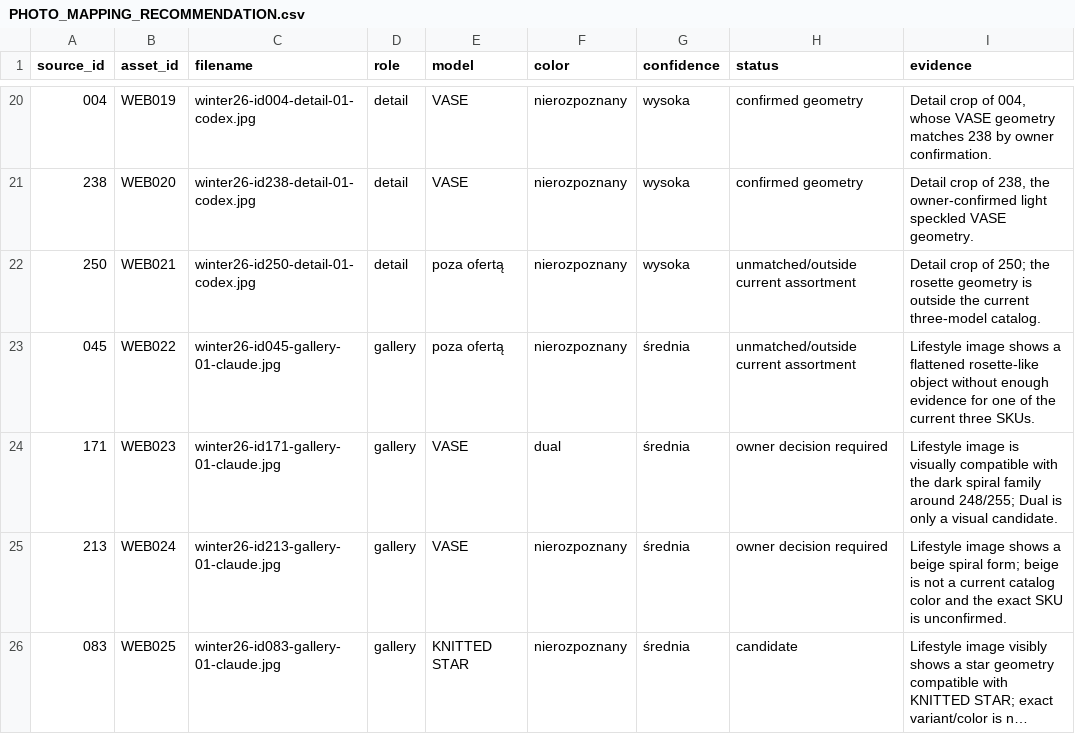
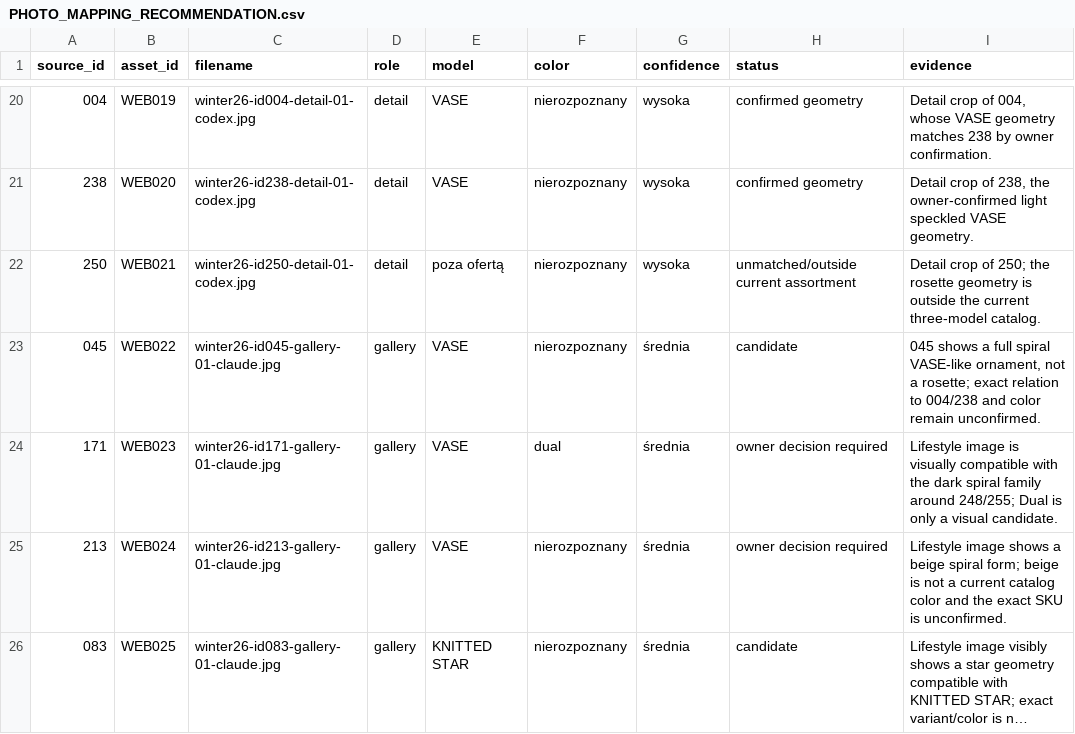
Before and after one commit to pracowniarachunkowosci-debug/form, a CSV file: docs/issue-27-photo-review/PHOTO_MAPPING_RECOMMENDATION.csv, drawn as a sheet; only a part is shown, gaps mark what is left out; long unchanged cells end in ….

Commit message:
Refine outside assortment photo mapping

```diff
--- a/docs/issue-27-photo-review/PHOTO_MAPPING_RECOMMENDATION.csv
+++ b/docs/issue-27-photo-review/PHOTO_MAPPING_RECOMMENDATION.csv
@@ -22,3 +22,3 @@
 250,WEB021,winter26-id250-detail-01-codex.jpg,detail,poza ofertą,nierozpoznany,wysoka,unmatched/outside current assortment,Detail crop of 250; the rosette geometry is outside the current three-model catalog.
-045,WEB022,winter26-id045-gallery-01-claude.jpg,gallery,poza ofertą,nierozpoznany,średnia,unmatched/outside current assortment,Lifestyle image shows a flattened rosette-like object without enough evidence for one of the current three SKUs.
+045,WEB022,winter26-id045-gallery-01-claude.jpg,gallery,VASE,nierozpoznany,średnia,candidate,"045 shows a full spiral VASE-like ornament, not a rosette; exact relation to 004/238 and color remain unconfirmed."
 171,WEB023,winter26-id171-gallery-01-claude.jpg,gallery,VASE,dual,średnia,owner decision required,Lifestyle image is visually compatible with the dark spiral family around 248/255; Dual is only a visual candidate.
```
Also changed, not shown: 8 other files.
